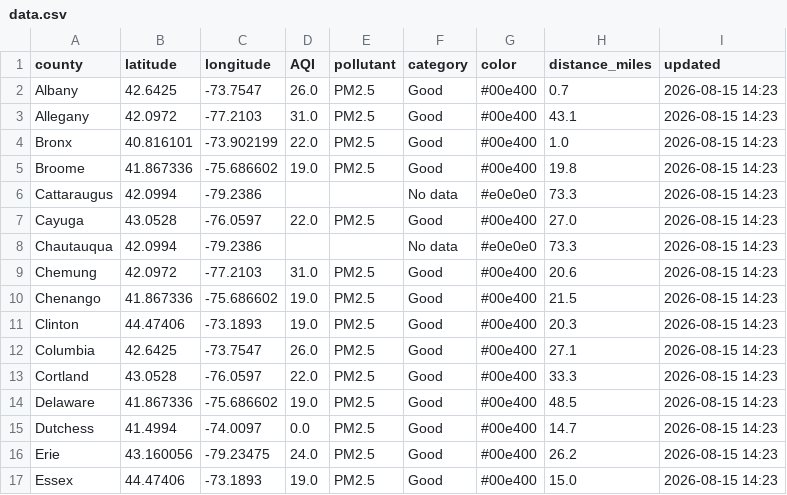
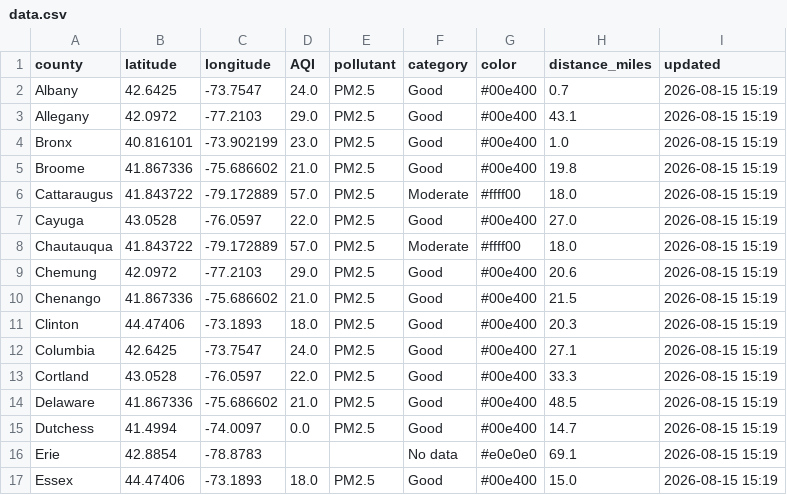
Before and after one commit to somaiyahhafeez/nyc-aqi-map, a CSV file: data.csv, drawn as a sheet; only a part is shown; the diff covers the shown part only.

```diff
--- a/data.csv
+++ b/data.csv
@@ -1,17 +1,17 @@
 county,latitude,longitude,AQI,pollutant,category,color,distance_miles,updated
-Albany,42.6425,-73.7547,26.0,PM2.5,Good,#00e400,0.7,2026-08-15 14:23
-Allegany,42.0972,-77.2103,31.0,PM2.5,Good,#00e400,43.1,2026-08-15 14:23
-Bronx,40.816101,-73.902199,22.0,PM2.5,Good,#00e400,1.0,2026-08-15 14:23
-Broome,41.867336,-75.686602,19.0,PM2.5,Good,#00e400,19.8,2026-08-15 14:23
-Cattaraugus,42.0994,-79.2386,,,No data,#e0e0e0,73.3,2026-08-15 14:23
-Cayuga,43.0528,-76.0597,22.0,PM2.5,Good,#00e400,27.0,2026-08-15 14:23
-Chautauqua,42.0994,-79.2386,,,No data,#e0e0e0,73.3,2026-08-15 14:23
-Chemung,42.0972,-77.2103,31.0,PM2.5,Good,#00e400,20.6,2026-08-15 14:23
-Chenango,41.867336,-75.686602,19.0,PM2.5,Good,#00e400,21.5,2026-08-15 14:23
-Clinton,44.47406,-73.1893,19.0,PM2.5,Good,#00e400,20.3,2026-08-15 14:23
-Columbia,42.6425,-73.7547,26.0,PM2.5,Good,#00e400,27.1,2026-08-15 14:23
-Cortland,43.0528,-76.0597,22.0,PM2.5,Good,#00e400,33.3,2026-08-15 14:23
-Delaware,41.867336,-75.686602,19.0,PM2.5,Good,#00e400,48.5,2026-08-15 14:23
-Dutchess,41.4994,-74.0097,0.0,PM2.5,Good,#00e400,14.7,2026-08-15 14:23
-Erie,43.160056,-79.23475,24.0,PM2.5,Good,#00e400,26.2,2026-08-15 14:23
-Essex,44.47406,-73.1893,19.0,PM2.5,Good,#00e400,15.0,2026-08-15 14:23
+Albany,42.6425,-73.7547,24.0,PM2.5,Good,#00e400,0.7,2026-08-15 15:19
+Allegany,42.0972,-77.2103,29.0,PM2.5,Good,#00e400,43.1,2026-08-15 15:19
+Bronx,40.816101,-73.902199,23.0,PM2.5,Good,#00e400,1.0,2026-08-15 15:19
+Broome,41.867336,-75.686602,21.0,PM2.5,Good,#00e400,19.8,2026-08-15 15:19
+Cattaraugus,41.843722,-79.172889,57.0,PM2.5,Moderate,#ffff00,18.0,2026-08-15 15:19
+Cayuga,43.0528,-76.0597,22.0,PM2.5,Good,#00e400,27.0,2026-08-15 15:19
+Chautauqua,41.843722,-79.172889,57.0,PM2.5,Moderate,#ffff00,18.0,2026-08-15 15:19
+Chemung,42.0972,-77.2103,29.0,PM2.5,Good,#00e400,20.6,2026-08-15 15:19
+Chenango,41.867336,-75.686602,21.0,PM2.5,Good,#00e400,21.5,2026-08-15 15:19
+Clinton,44.47406,-73.1893,18.0,PM2.5,Good,#00e400,20.3,2026-08-15 15:19
+Columbia,42.6425,-73.7547,24.0,PM2.5,Good,#00e400,27.1,2026-08-15 15:19
+Cortland,43.0528,-76.0597,22.0,PM2.5,Good,#00e400,33.3,2026-08-15 15:19
+Delaware,41.867336,-75.686602,21.0,PM2.5,Good,#00e400,48.5,2026-08-15 15:19
+Dutchess,41.4994,-74.0097,0.0,PM2.5,Good,#00e400,14.7,2026-08-15 15:19
+Erie,42.8854,-78.8783,,,No data,#e0e0e0,69.1,2026-08-15 15:19
+Essex,44.47406,-73.1893,18.0,PM2.5,Good,#00e400,15.0,2026-08-15 15:19
```
Also changed, not shown: 83 edited cells elsewhere in this file, nyc_data.csv.
